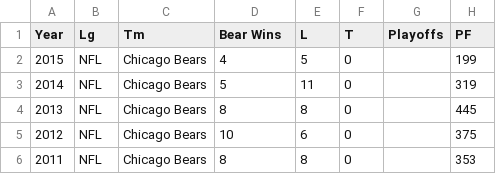
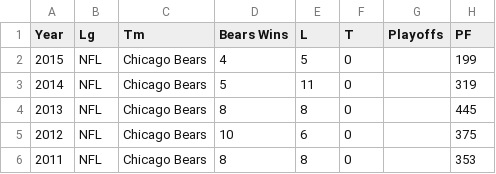
Before and after one commit to neurek88/Final-Project, a CSV file: data/bearsHistory.csv, drawn as a sheet; only a part is shown; the diff names each change by its address in the sheet, - before the commit and + after, or states it on an @@ line.

```diff
--- a/data/bearsHistory.csv
+++ b/data/bearsHistory.csv
-D1: Bear Wins
+D1: Bears Wins
```
Also changed, not shown: data/bears.csv, data/bengals.csv, 3 other files.
